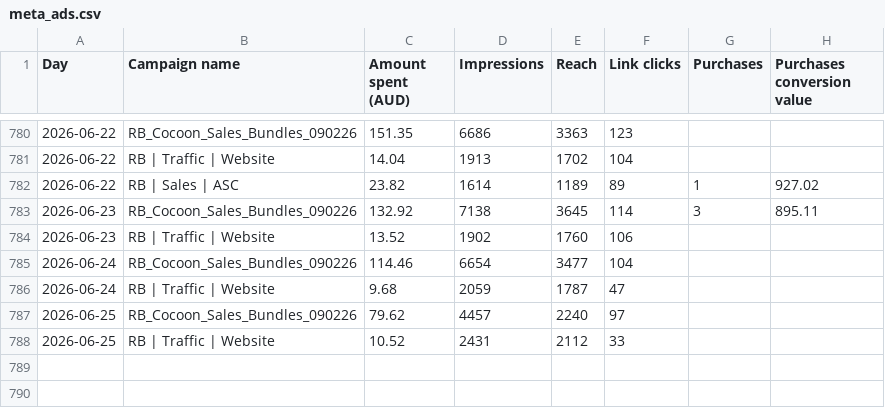
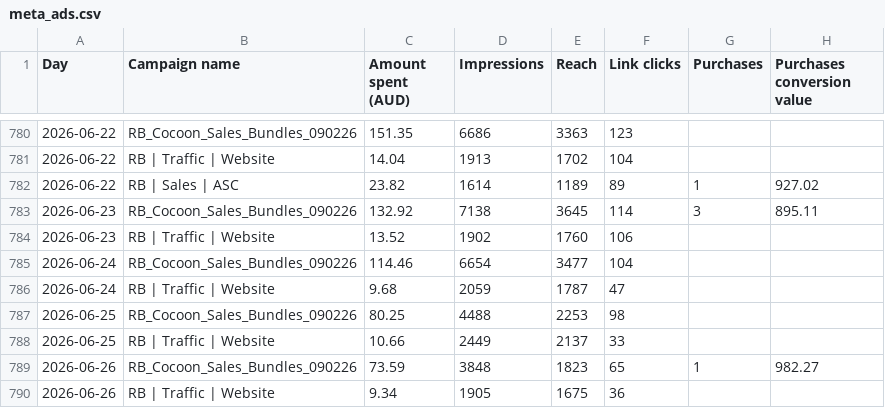
Before and after one commit to Mynkism/cocoon-dashboard, a CSV file: data/meta_ads.csv, drawn as a sheet; only a part is shown, gaps mark what is left out.

```diff
--- a/data/meta_ads.csv
+++ b/data/meta_ads.csv
@@ -794,3 +794,5 @@ Day,Campaign name,Amount spent (AUD),Impressions,Reach,Link clicks,Purchases,Pur
 2026-06-24,RB | Traffic | Website,9.68,2059,1787,47,,
-2026-06-25,RB_Cocoon_Sales_Bundles_090226,79.62,4457,2240,97,,
-2026-06-25,RB | Traffic | Website,10.52,2431,2112,33,,
+2026-06-25,RB_Cocoon_Sales_Bundles_090226,80.25,4488,2253,98,,
+2026-06-25,RB | Traffic | Website,10.66,2449,2137,33,,
+2026-06-26,RB_Cocoon_Sales_Bundles_090226,73.59,3848,1823,65,1,982.27
+2026-06-26,RB | Traffic | Website,9.34,1905,1675,36,,
```
Also changed, not shown: data/google_ads.csv, data/pinterest_ads.csv, 2 other files.
